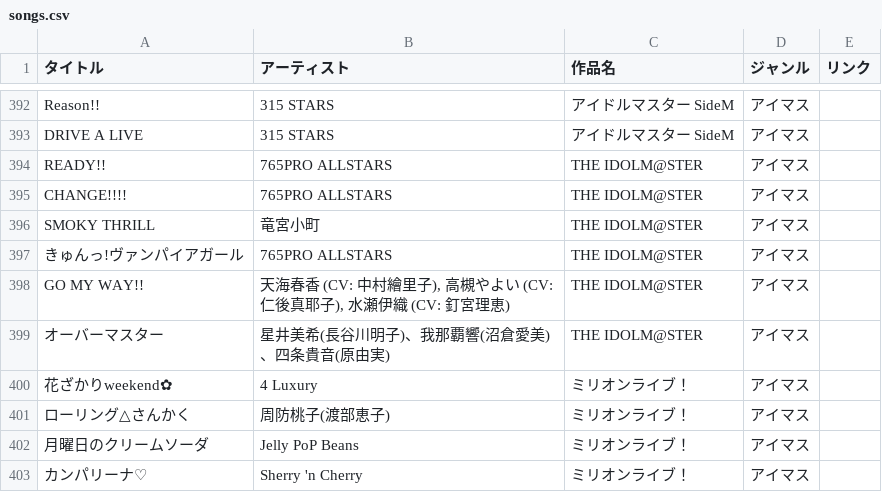
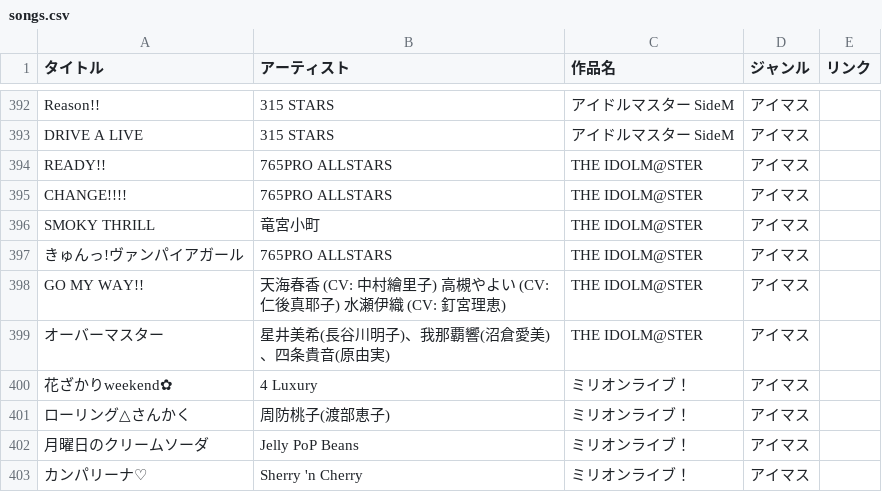
Before and after one commit to potato014/repertoire, a CSV file: songs.csv, drawn as a sheet; only a part is shown, gaps mark what is left out.

```diff
--- a/songs.csv
+++ b/songs.csv
@@ -397,3 +397,3 @@ SMOKY THRILL,竜宮小町,THE IDOLM@STER,アイマス,
 きゅんっ!ヴァンパイアガール,765PRO ALLSTARS,THE IDOLM@STER,アイマス,
-GO MY WAY!!,"天海春香 (CV: 中村繪里子), 高槻やよい (CV: 仁後真耶子), 水瀬伊織 (CV: 釘宮理恵)",THE IDOLM@STER,アイマス,
+GO MY WAY!!,天海春香 (CV: 中村繪里子) 高槻やよい (CV: 仁後真耶子) 水瀬伊織 (CV: 釘宮理恵),THE IDOLM@STER,アイマス,
 オーバーマスター,星井美希(長谷川明子)、我那覇響(沼倉愛美)、四条貴音(原由実),THE IDOLM@STER,アイマス,
```
